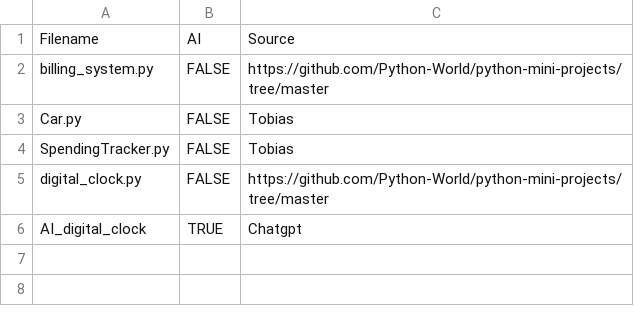
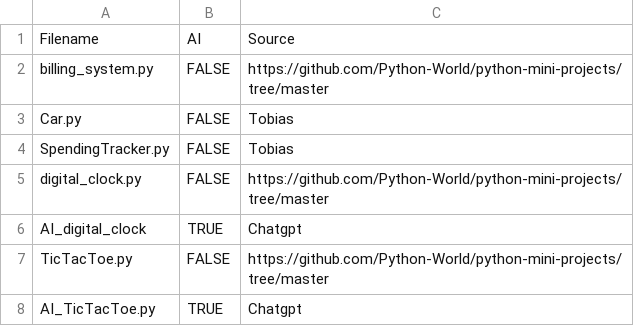
Before and after one commit to CodeJayFlick/DANGER-Repository, a CSV file: Tobias_code_uploads/about_samples.csv, drawn as a sheet; the diff names each change by its address in the sheet, - before the commit and + after, or states it on an @@ line.

Commit message:
Update about_samples.csv

```diff
--- a/Tobias_code_uploads/about_samples.csv
+++ b/Tobias_code_uploads/about_samples.csv
+row 7: TicTacToe.py | FALSE | https://github.com/Python-World/python-mini-projects/tree/master
+row 8: AI_TicTacToe.py | TRUE | Chatgpt
```
